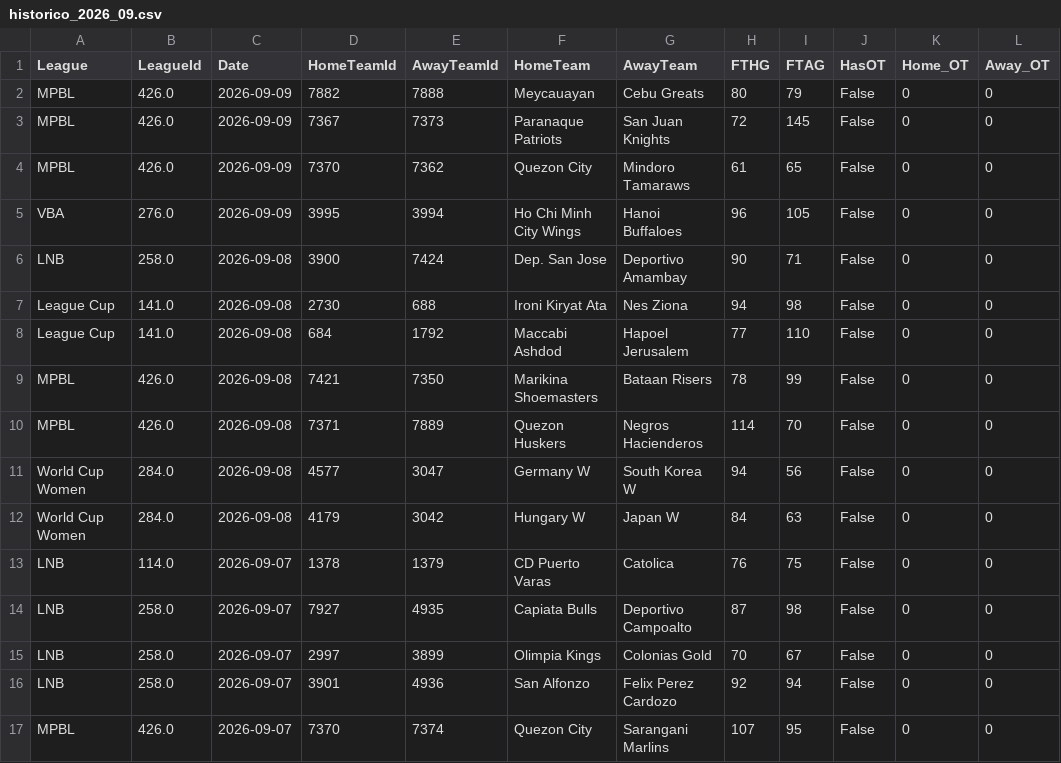
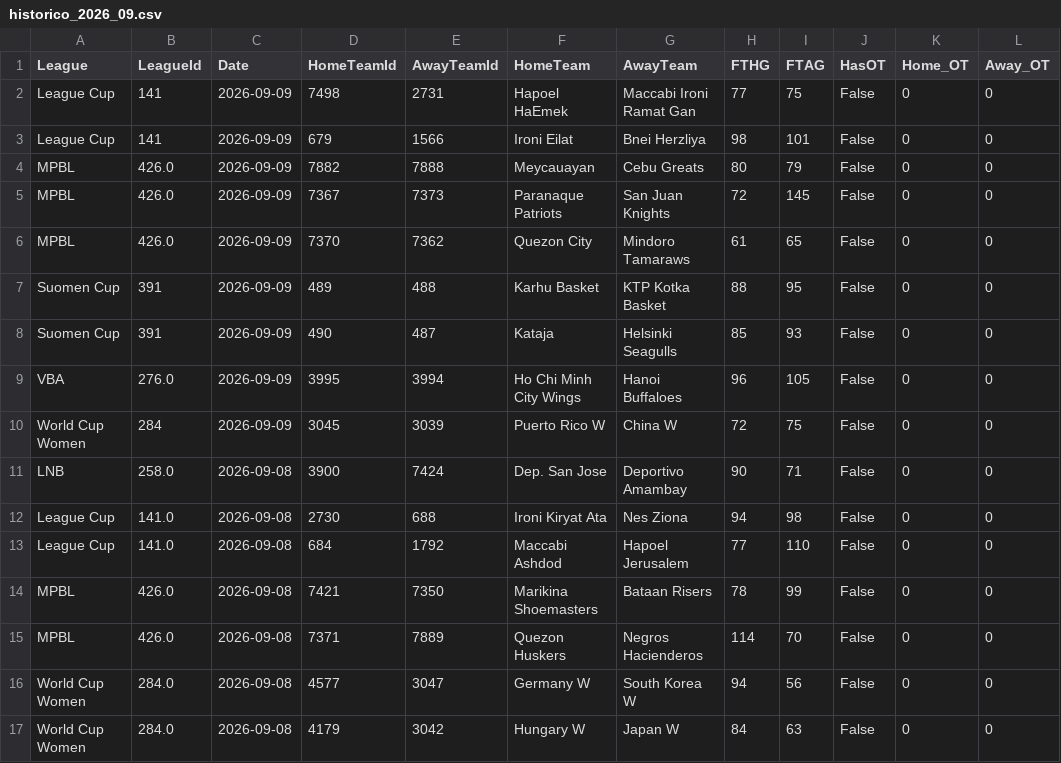
Before and after one commit to MatiasEspildora/pulpo-paul-bot, a CSV file: historico_mensual/basketball/historico_2026_09.csv, drawn as a sheet; only a part is shown; the shorter side is filled out with more unchanged rows; the diff names each change by its address in the sheet, - before the commit and + after, or states it on an @@ line.

```diff
--- a/historico_mensual/basketball/historico_2026_09.csv
+++ b/historico_mensual/basketball/historico_2026_09.csv
+row 2: League Cup | 141 | 2026-09-09 | 7498 | 2731 | Hapoel HaEmek | Maccabi Ironi Ramat Gan | 77 | 75 | False | 0 | 0
+row 3: League Cup | 141 | 2026-09-09 | 679 | 1566 | Ironi Eilat | Bnei Herzliya | 98 | 101 | False | 0 | 0
+row 7: Suomen Cup | 391 | 2026-09-09 | 489 | 488 | Karhu Basket | KTP Kotka Basket | 88 | 95 | False | 0 | 0
+row 8: Suomen Cup | 391 | 2026-09-09 | 490 | 487 | Kataja | Helsinki Seagulls | 85 | 93 | False | 0 | 0
+row 10: World Cup Women | 284 | 2026-09-09 | 3045 | 3039 | Puerto Rico W | China W | 72 | 75 | False | 0 | 0
```
Also changed, not shown: kpi/football/predicciones_log.csv, 3 other files.
